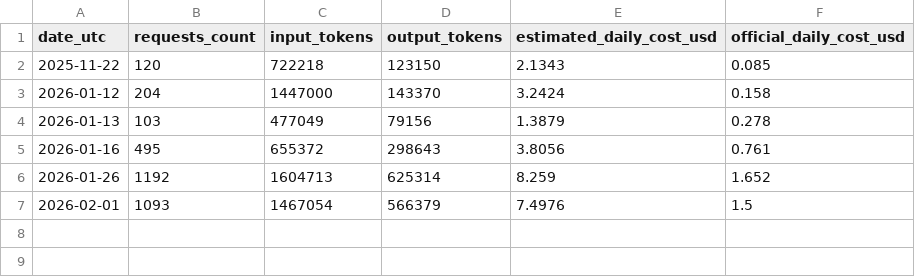
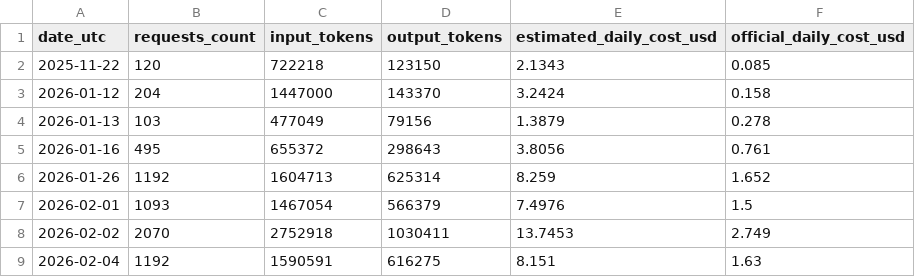
Before and after one commit to Ben-Fenocchi/IIB-Project, a CSV file: API Costs/daily_usage_cost_table.csv, drawn as a sheet; the diff names each change by its address in the sheet, - before the commit and + after, or states it on an @@ line.

```diff
--- a/API Costs/daily_usage_cost_table.csv
+++ b/API Costs/daily_usage_cost_table.csv
+row 8: 2026-02-02 | 2070 | 2752918 | 1030411 | 13.7453 | 2.749
+row 9: 2026-02-04 | 1192 | 1590591 | 616275 | 8.151 | 1.63
```
Also changed, not shown: 16 other files.
